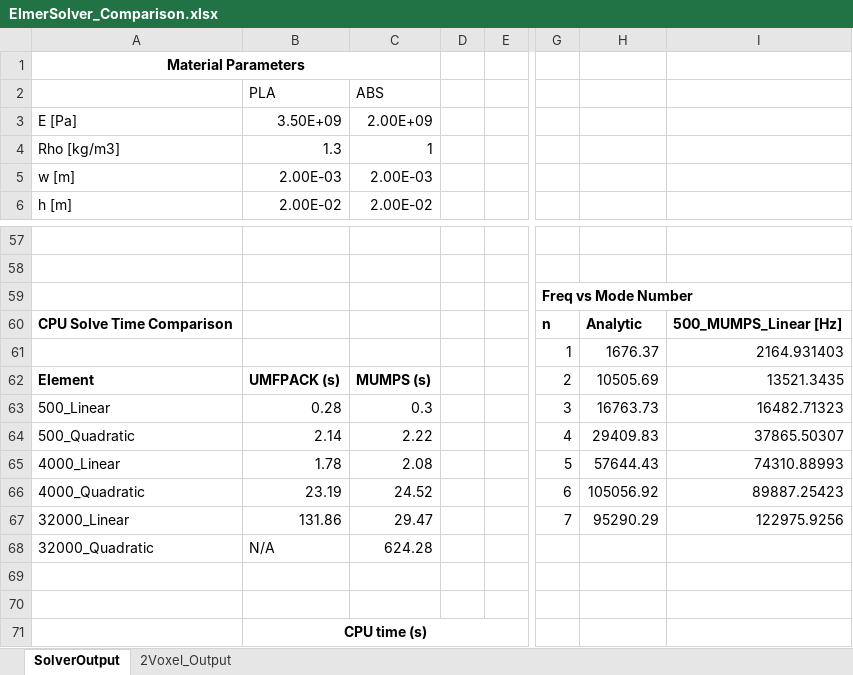
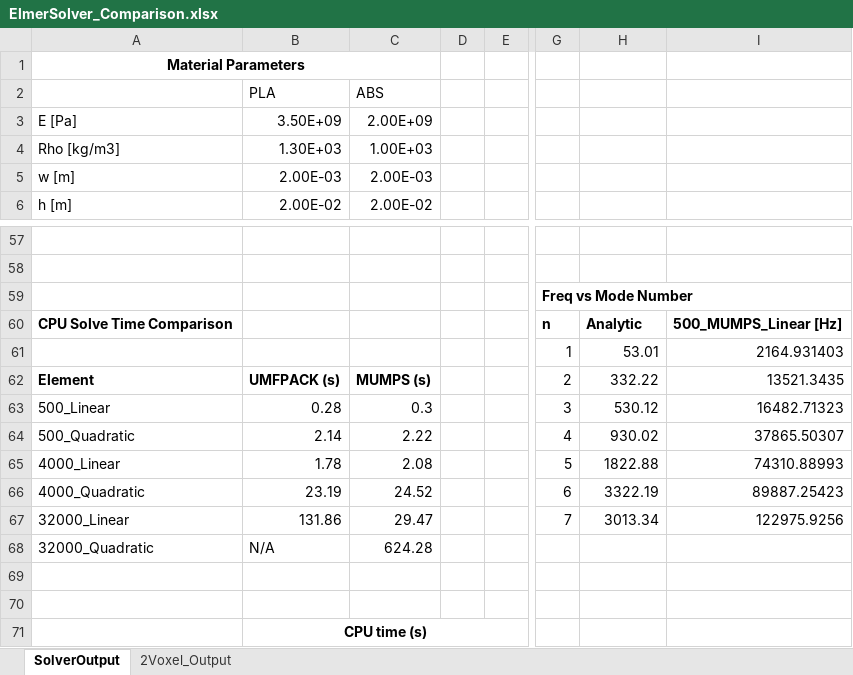
Before and after one commit to byi649/Design-Automation-Optimisation-for-Multi-Material-3D-Printing, an Excel workbook: Elmer_files/ElmerSolver_Comparison.xlsx, sheet SolverOutput, drawn as a sheet; only a part is shown, gaps mark what is left out; values as stored, in another font and other column widths than the file's, no borders; charts and pictures not drawn; the diff covers the shown part only; the diff names each change by its address in the sheet, - before the commit and + after, or states it on an @@ line.

```diff
--- a/Elmer_files/ElmerSolver_Comparison.xlsx (sheet SolverOutput)
+++ b/Elmer_files/ElmerSolver_Comparison.xlsx (sheet SolverOutput)
-B4: 1.3
+B4: 1.30E+03
-C4: 1
+C4: 1.00E+03
-H61: 1676.37
+H61: 53.01
-H62: 10505.69
+H62: 332.22
-H63: 16763.73
+H63: 530.12
-H64: 29409.83
+H64: 930.02
-H65: 57644.43
+H65: 1822.88
-H66: 105056.92
+H66: 3322.19
-H67: 95290.29
+H67: 3013.34
```
Also changed, not shown: 22 edited cells elsewhere in this sheet, charts or pictures, 4 other files.
